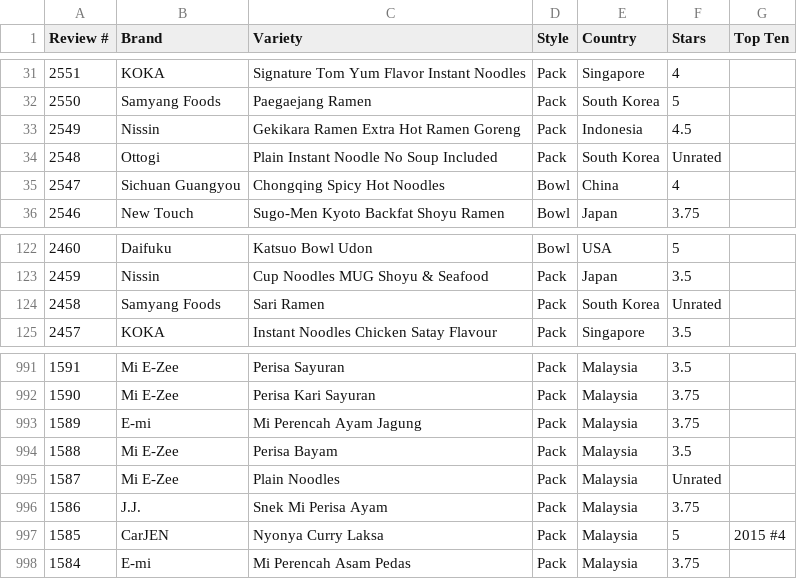
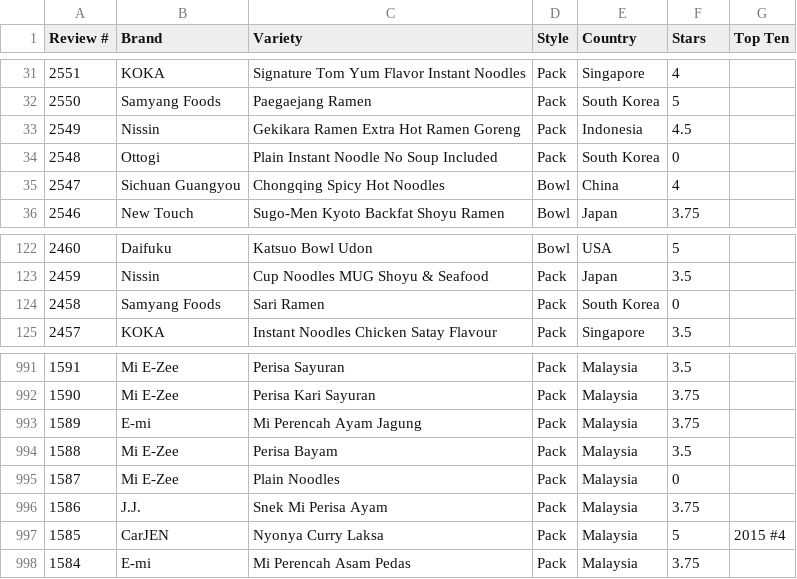
Before and after one commit to sagarmaheshwari/LearningML, a CSV file: ramen-ratings.csv, drawn as a sheet; only a part is shown, gaps mark what is left out.

Commit message:
Update ramen-ratings.csv

```diff
--- a/ramen-ratings.csv
+++ b/ramen-ratings.csv
@@ -33,3 +33,3 @@ Review #,Brand,Variety,Style,Country,Stars,Top Ten
 2549,Nissin,Gekikara Ramen Extra Hot Ramen Goreng,Pack,Indonesia,4.5,
-2548,Ottogi,Plain Instant Noodle No Soup Included,Pack,South Korea,Unrated,
+2548,Ottogi,Plain Instant Noodle No Soup Included,Pack,South Korea,0,
 2547,Sichuan Guangyou,Chongqing Spicy Hot Noodles,Bowl,China,4,
@@ -123,3 +123,3 @@ Review #,Brand,Variety,Style,Country,Stars,Top Ten
 2459,Nissin,Cup Noodles MUG Shoyu & Seafood,Pack,Japan,3.5,
-2458,Samyang Foods,Sari Ramen,Pack,South Korea,Unrated,
+2458,Samyang Foods,Sari Ramen,Pack,South Korea,0,
 2457,KOKA,Instant Noodles Chicken Satay Flavour,Pack,Singapore,3.5,
@@ -994,3 +994,3 @@ Review #,Brand,Variety,Style,Country,Stars,Top Ten
 1588,Mi E-Zee,Perisa Bayam,Pack,Malaysia,3.5,
-1587,Mi E-Zee,Plain Noodles,Pack,Malaysia,Unrated,
+1587,Mi E-Zee,Plain Noodles,Pack,Malaysia,0,
 1586,J.J.,Snek Mi Perisa Ayam,Pack,Malaysia,3.75,
```
